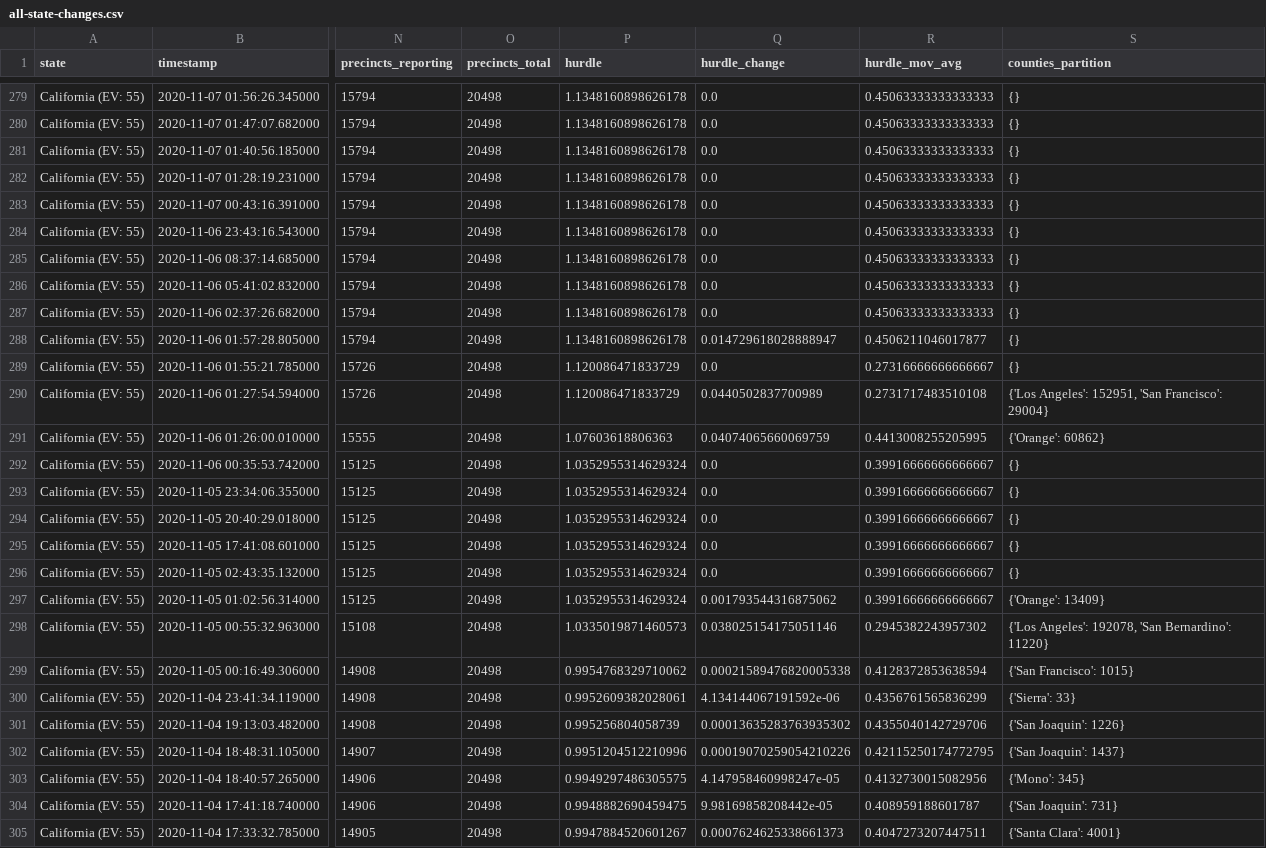
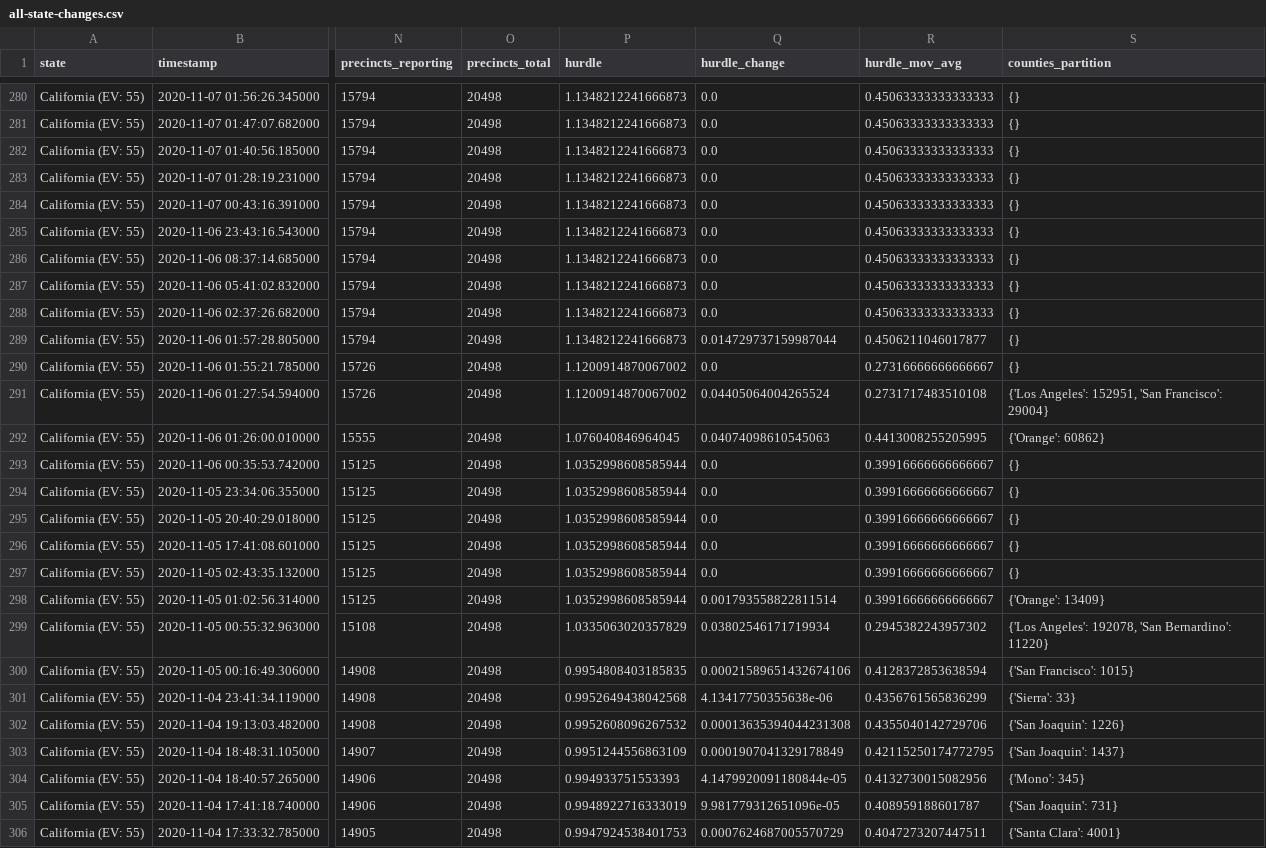
Before and after one commit to carlesm/nyt-2020-election-scraper, a CSV file: all-state-changes.csv, drawn as a sheet; only a part is shown, gaps mark what is left out; addresses are those after the commit; the diff covers the shown part only; the diff names each change by its address in the sheet, - before the commit and + after, or states it on an @@ line.

```diff
--- a/all-state-changes.csv
+++ b/all-state-changes.csv
-P280:P289 (hurdle): 1.1348160898626178
+P280:P289 (hurdle): 1.1348212241666873
-Q289 (hurdle_change): 0.014729618028888947
+Q289 (hurdle_change): 0.014729737159987044
-P290:P291 (hurdle): 1.120086471833729
+P290:P291 (hurdle): 1.1200914870067002
-Q291 (hurdle_change): 0.0440502837700989
+Q291 (hurdle_change): 0.04405064004265524
-P292 (hurdle): 1.07603618806363
+P292 (hurdle): 1.076040846964045
-Q292 (hurdle_change): 0.04074065660069759
+Q292 (hurdle_change): 0.04074098610545063
-P293:P298 (hurdle): 1.0352955314629324
+P293:P298 (hurdle): 1.0352998608585944
-Q298 (hurdle_change): 0.001793544316875062
+Q298 (hurdle_change): 0.001793558822811514
-P299 (hurdle): 1.0335019871460573
+P299 (hurdle): 1.0335063020357829
-Q299 (hurdle_change): 0.038025154175051146
+Q299 (hurdle_change): 0.03802546171719934
-P300 (hurdle): 0.9954768329710062
+P300 (hurdle): 0.9954808403185835
-Q300 (hurdle_change): 0.00021589476820005338
+Q300 (hurdle_change): 0.00021589651432674106
-P301 (hurdle): 0.9952609382028061
+P301 (hurdle): 0.9952649438042568
-Q301 (hurdle_change): 4.134144067191592e-06
+Q301 (hurdle_change): 4.13417750355638e-06
-P302 (hurdle): 0.995256804058739
+P302 (hurdle): 0.9952608096267532
-Q302 (hurdle_change): 0.00013635283763935302
+Q302 (hurdle_change): 0.00013635394044231308
-P303 (hurdle): 0.9951204512210996
+P303 (hurdle): 0.9951244556863109
-Q303 (hurdle_change): 0.00019070259054210226
+Q303 (hurdle_change): 0.0001907041329178849
-P304 (hurdle): 0.9949297486305575
+P304 (hurdle): 0.994933751553393
-Q304 (hurdle_change): 4.147958460998247e-05
+Q304 (hurdle_change): 4.1479920091180844e-05
-P305 (hurdle): 0.9948882690459475
+P305 (hurdle): 0.9948922716333019
-Q305 (hurdle_change): 9.98169858208442e-05
+Q305 (hurdle_change): 9.981779312651096e-05
-P306 (hurdle): 0.9947884520601267
+P306 (hurdle): 0.9947924538401753
-Q306 (hurdle_change): 0.0007624625338661373
+Q306 (hurdle_change): 0.0007624687005570729
```
Also changed, not shown: 1 added row and 44 edited cells elsewhere in this file, 6 other files.
